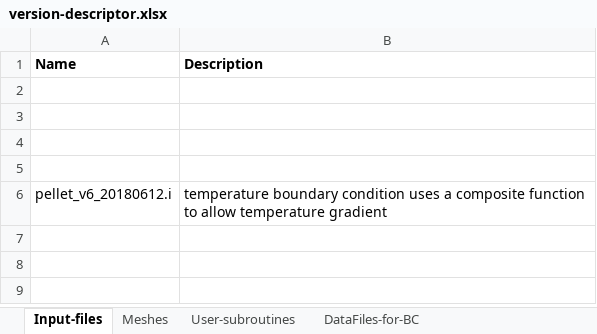
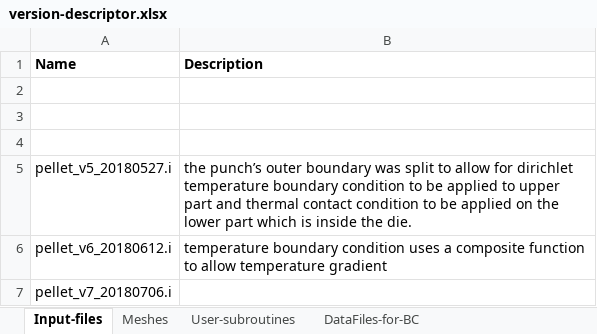
Before and after one commit to singhgp4321/lion, an Excel workbook: sandbox/pellet_sintering/version-descriptor.xlsx, sheet Input-files, drawn as a sheet; values as stored, in another font and other column widths than the file's, no borders; the diff names each change by its address in the sheet, - before the commit and + after, or states it on an @@ line.

Commit message:
Added the ability to dynamically update the punch inner and outer section as the punch moves into the die

```diff
--- a/sandbox/pellet_sintering/version-descriptor.xlsx (sheet Input-files)
+++ b/sandbox/pellet_sintering/version-descriptor.xlsx (sheet Input-files)
-row 5: (empty)
+row 5: pellet_v5_20180527.i | the punch’s outer boundary was split to allow for dirichlet temperature boundary condition to be applied to upper part and thermal contact condition to be applied on the lower part which is inside the die.
+row 7: pellet_v7_20180706.i
```
Also changed, not shown: sheet Meshes, 3 other files.
